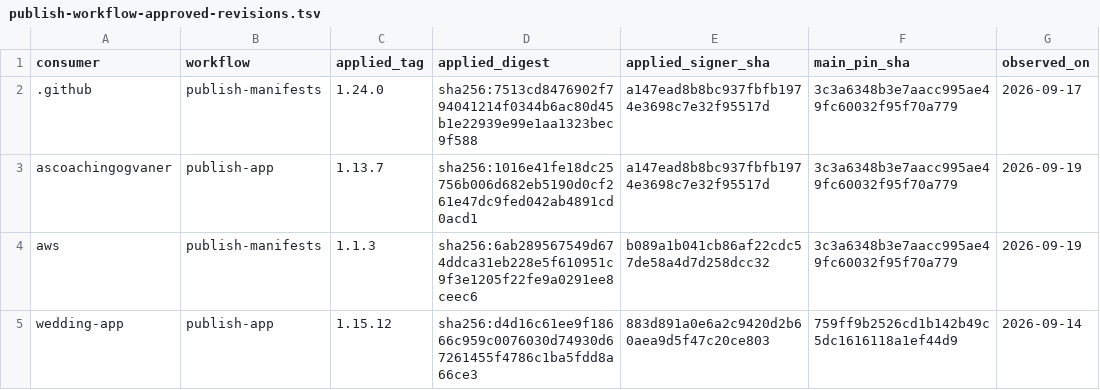
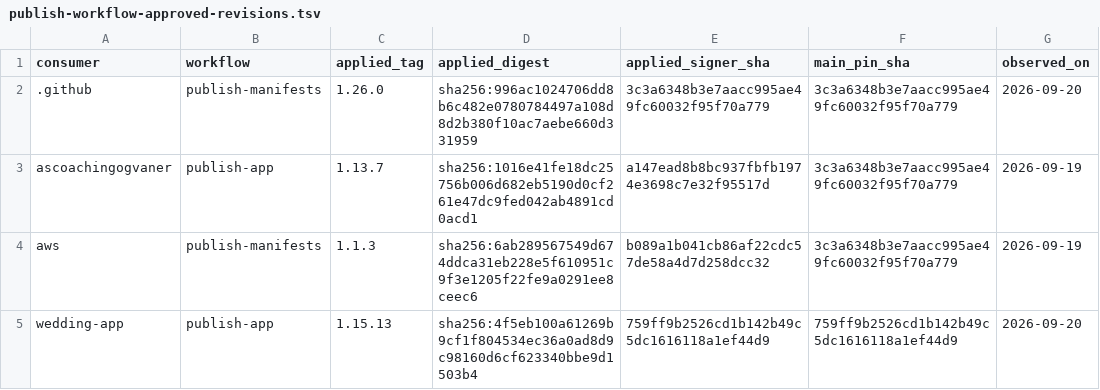
Before and after one commit to devantler-tech/platform, a TSV file: scripts/publish-workflow-approved-revisions.tsv, drawn as a sheet.

```diff
--- a/scripts/publish-workflow-approved-revisions.tsv
+++ b/scripts/publish-workflow-approved-revisions.tsv
@@ -1,5 +1,5 @@
 consumer	workflow	applied_tag	applied_digest	applied_signer_sha	main_pin_sha	observed_on
-.github	publish-manifests	1.24.0	sha256:7513cd8476902f794041214f0344b6ac80d45b1e22939e99e1aa1323bec9f588	a147ead8b8bc937fbfb1974e3698c7e32f95517d	3c3a6348b3e7aacc995ae49fc60032f95f70a779	2026-09-17
+.github	publish-manifests	1.26.0	sha256:996ac1024706dd8b6c482e0780784497a108d8d2b380f10ac7aebe660d331959	3c3a6348b3e7aacc995ae49fc60032f95f70a779	3c3a6348b3e7aacc995ae49fc60032f95f70a779	2026-09-20
 ascoachingogvaner	publish-app	1.13.7	sha256:1016e41fe18dc25756b006d682eb5190d0cf261e47dc9fed042ab4891cd0acd1	a147ead8b8bc937fbfb1974e3698c7e32f95517d	3c3a6348b3e7aacc995ae49fc60032f95f70a779	2026-09-19
 aws	publish-manifests	1.1.3	sha256:6ab289567549d674ddca31eb228e5f610951c9f3e1205f22fe9a0291ee8ceec6	b089a1b041cb86af22cdc57de58a4d7d258dcc32	3c3a6348b3e7aacc995ae49fc60032f95f70a779	2026-09-19
-wedding-app	publish-app	1.15.12	sha256:d4d16c61ee9f18666c959c0076030d74930d67261455f4786c1ba5fdd8a66ce3	883d891a0e6a2c9420d2b60aea9d5f47c20ce803	759ff9b2526cd1b142b49c5dc1616118a1ef44d9	2026-09-14
+wedding-app	publish-app	1.15.13	sha256:4f5eb100a61269b9cf1f804534ec36a0ad8d9c98160d6cf623340bbe9d1503b4	759ff9b2526cd1b142b49c5dc1616118a1ef44d9	759ff9b2526cd1b142b49c5dc1616118a1ef44d9	2026-09-20
```
Also changed, not shown: 1 other file.
